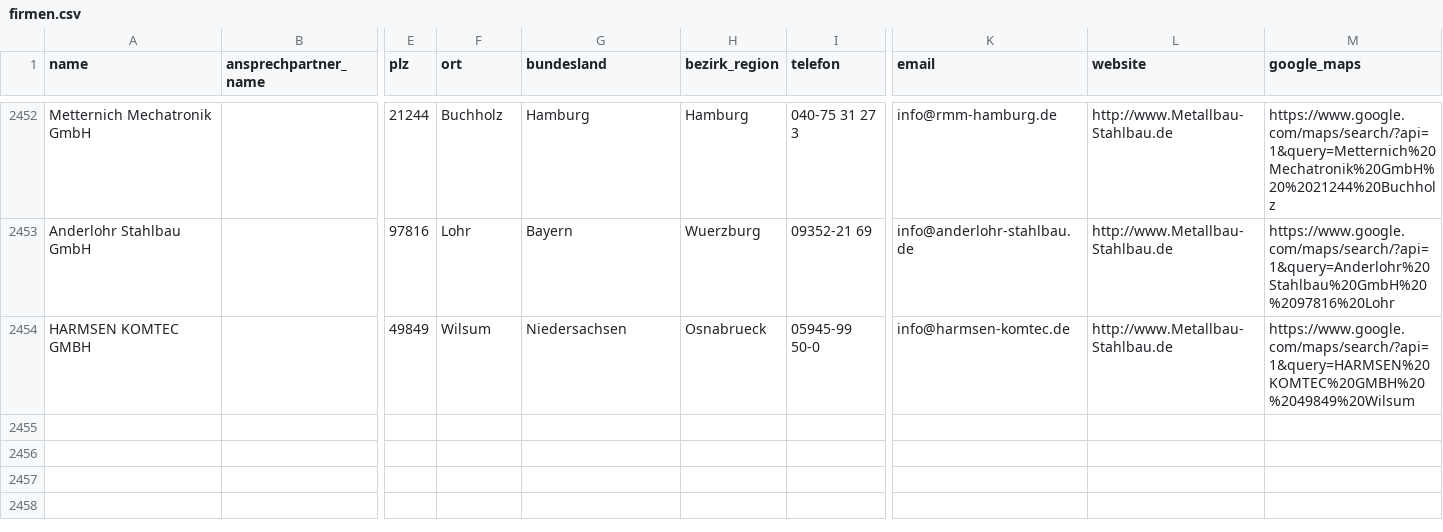
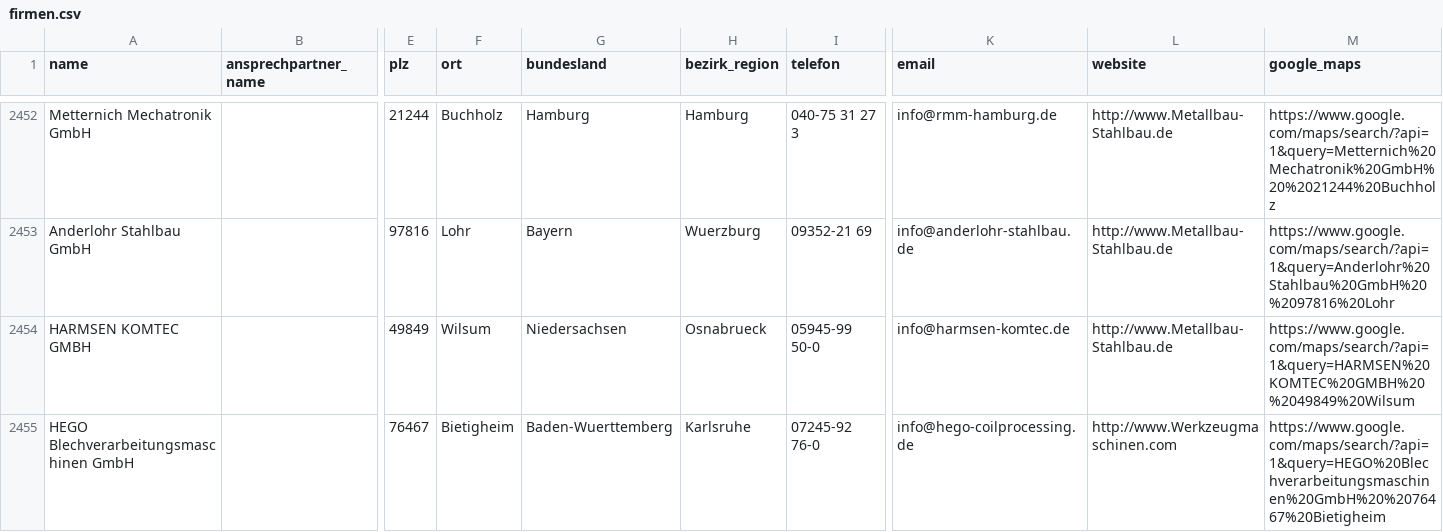
Before and after one commit to ibrahimcessay-art/Energie-Lead-Scraper-1, a CSV file: data/firmen.csv, drawn as a sheet; only a part is shown, gaps mark what is left out; rows hold the shown columns only; the diff names each change by its address in the sheet, - before the commit and + after, or states it on an @@ line.

Commit message:
Neue Leads

```diff
--- a/data/firmen.csv
+++ b/data/firmen.csv
+row 2455: HEGO Blechverarbeitungsmaschinen GmbH |  | 76467 | Bietigheim | Baden-Wuerttemberg | Karlsruhe | 07245-92 76-0 | info@hego-coilprocessing.de | http://www.Werkzeugmaschinen.com | https://www.google.com/maps/search/?api=1&query=HEGO%20Blechverarbeitungsmaschinen%20GmbH%20%2076467%20Bietigheim
```
